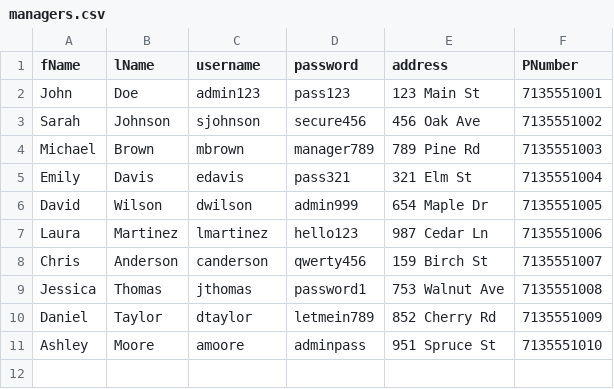
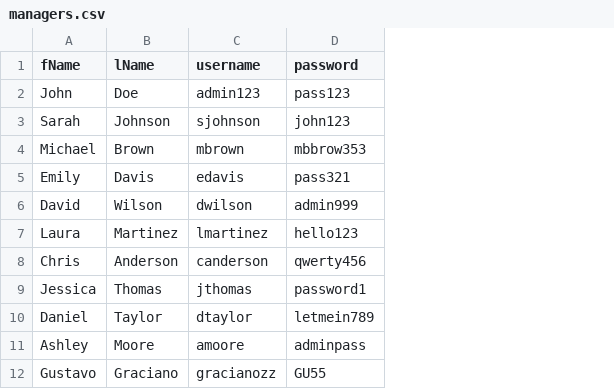
Before and after one commit to gracianozz/FurnitureManagementSystem, a CSV file: Managers/managers.csv, drawn as a sheet; removed rows and columns are numbered as before the commit, all else as after; the diff names each change by its address in the sheet, - before the commit and + after, or states it on an @@ line.

```diff
--- a/Managers/managers.csv
+++ b/Managers/managers.csv
-column E (address), rows 2-11: 123 Main St | 456 Oak Ave | 789 Pine Rd | 321 Elm St | 654 Maple Dr | 987 Cedar Ln | 159 Birch St | 753 Walnut Ave | 852 Cherry Rd | 951 Spruce St
-column F (PNumber), rows 2-11: 7135551001 | 7135551002 | 7135551003 | 7135551004 | 7135551005 | 7135551006 | 7135551007 | 7135551008 | 7135551009 | 7135551010
-D3 (password): secure456
+D3 (password): john123
-D4 (password): manager789
+D4 (password): mbbrow353
+row 12: Gustavo | Graciano | gracianozz | GU55
```
Also changed, not shown: Customers/customers.csv, Staff/staff.csv, 4 other files.
